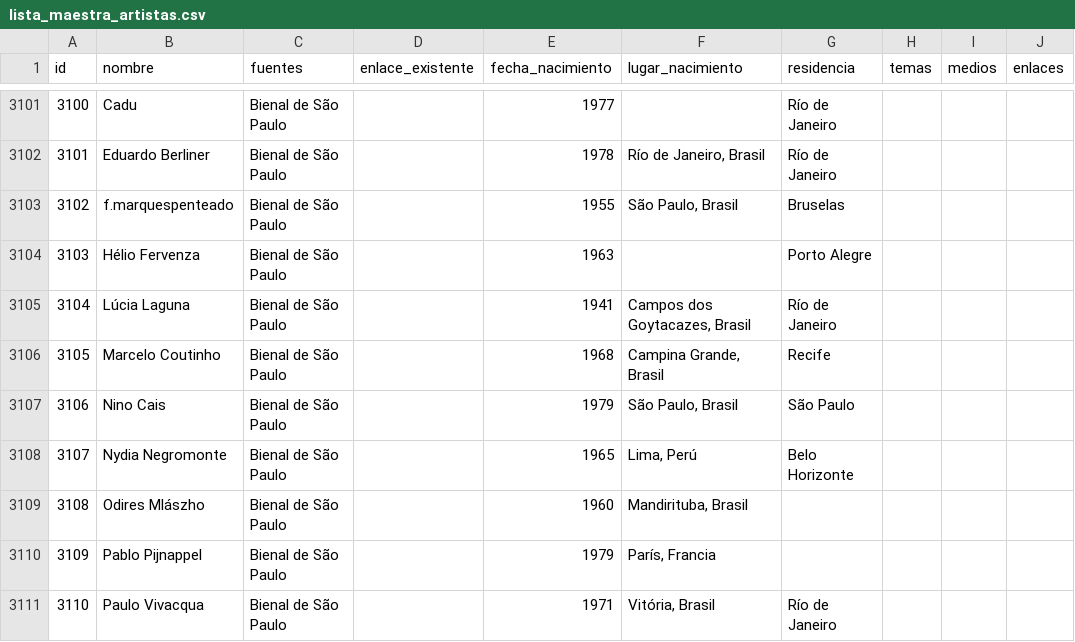
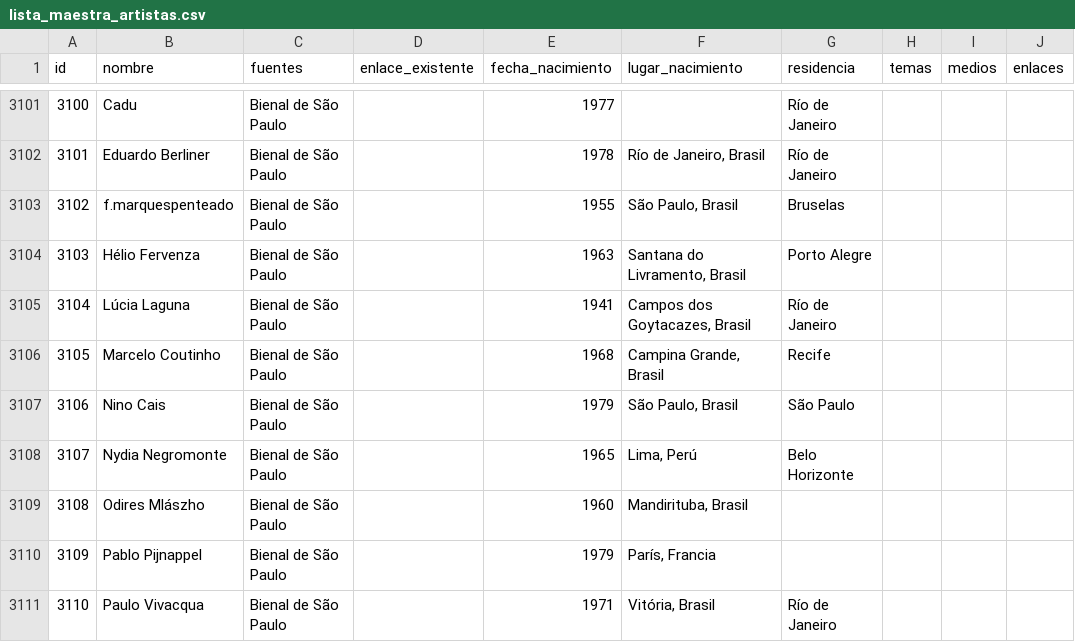
Before and after one commit to CarlosZevallosTrigoso/carto, a CSV file: lista_maestra_artistas.csv, drawn as a sheet; only a part is shown, gaps mark what is left out; the diff covers the shown part only; the diff names each change by its address in the sheet, - before the commit and + after, or states it on an @@ line.

```diff
--- a/lista_maestra_artistas.csv
+++ b/lista_maestra_artistas.csv
-F3104 (lugar_nacimiento): (empty)
+F3104 (lugar_nacimiento): Santana do Livramento, Brasil
```
Also changed, not shown: 5 edited cells elsewhere in this file, 1 other file.
